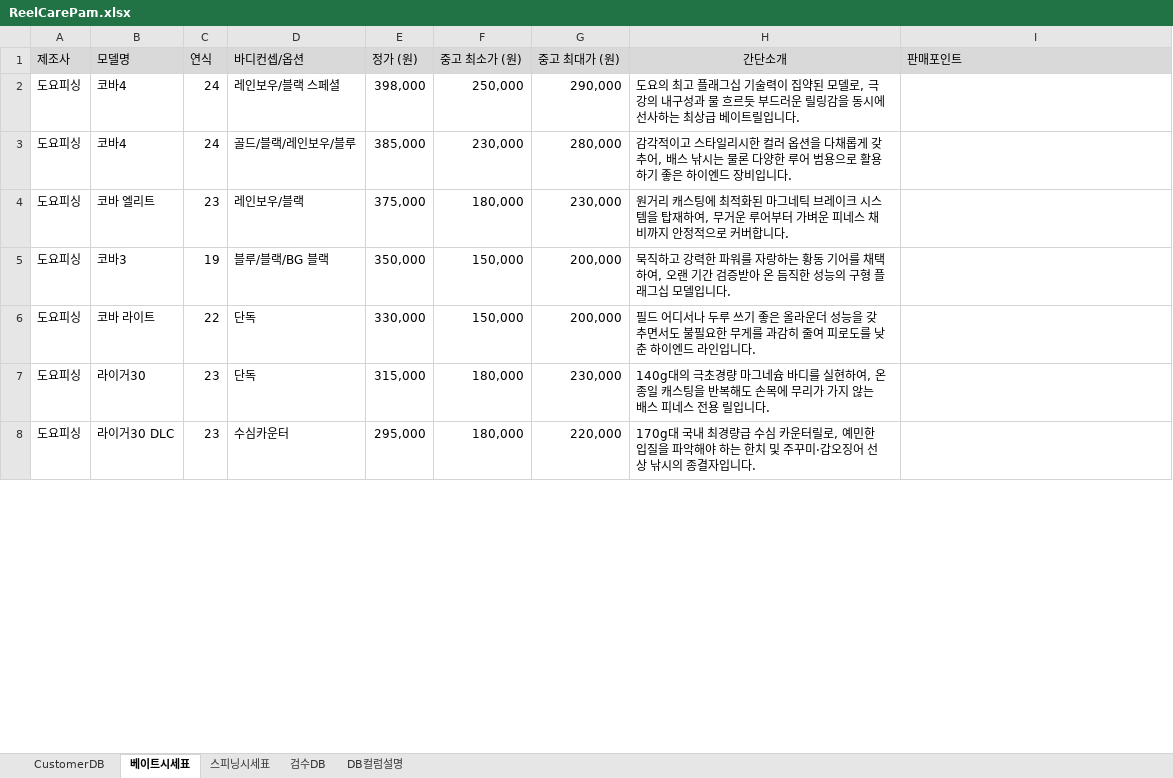
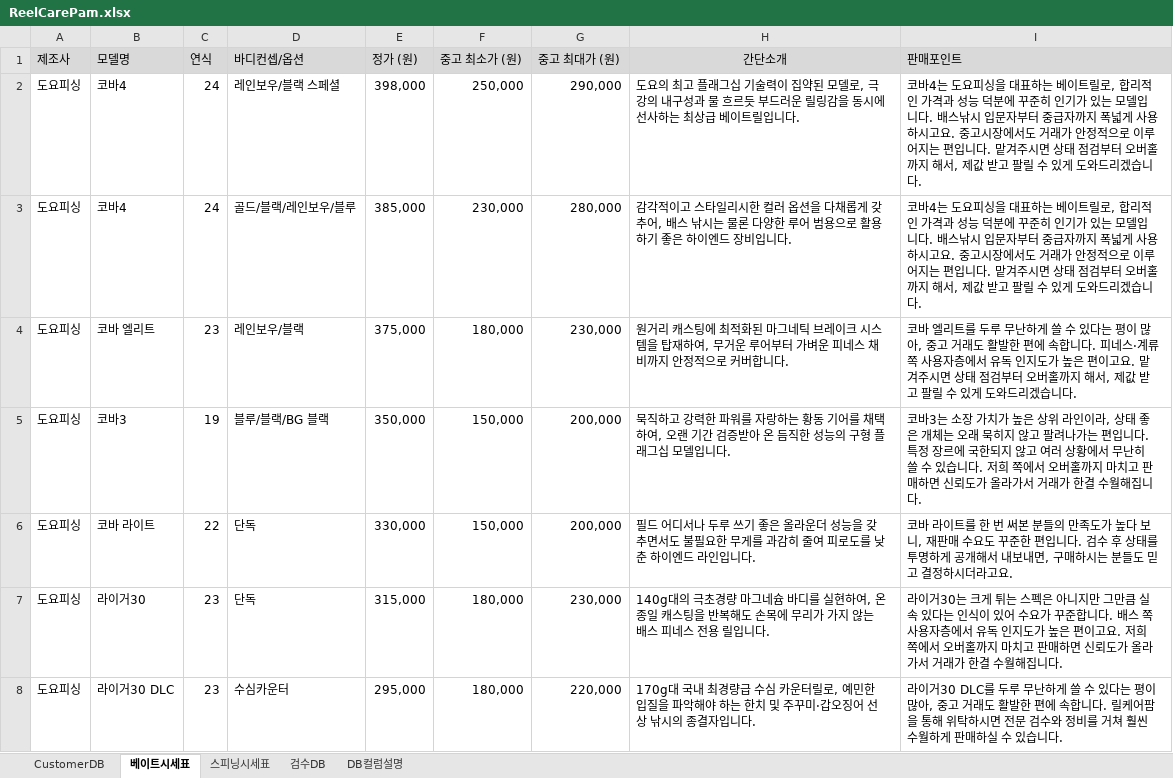
Before and after one commit to gameter/ReelCarepam, an Excel workbook: DB/ReelCarePam.xlsx, sheet 베이트시세표, drawn as a sheet; only a part is shown; values as stored, in another font and other column widths than the file's, no borders; the diff covers the shown part only; the diff names each change by its address in the sheet, - before the commit and + after, or states it on an @@ line.

Commit message:
DB 파일 업데이트: ReelCarePam.xlsx 변경

```diff
--- a/DB/ReelCarePam.xlsx (sheet 베이트시세표)
+++ b/DB/ReelCarePam.xlsx (sheet 베이트시세표)
-I2:I3 (판매포인트): (empty)
+I2:I3 (판매포인트): 코바4는 도요피싱을 대표하는 베이트릴로, 합리적인 가격과 성능 덕분에 꾸준히 인기가 있는 모델입니다. 배스낚시 입문자부터 중급자까지 폭넓게 사용하시고요. 중고시장에서도 거래가 안정적으로 이루어지는 편입니다. 맡겨주시면 상태 점검부터 오버홀까지 해서, 제값 받고 팔릴 수 있게 도와드리겠습니다.
-I4 (판매포인트): (empty)
+I4 (판매포인트): 코바 엘리트를 두루 무난하게 쓸 수 있다는 평이 많아, 중고 거래도 활발한 편에 속합니다. 피네스·계류 쪽 사용자층에서 유독 인지도가 높은 편이고요. 맡겨주시면 상태 점검부터 오버홀까지 해서, 제값 받고 팔릴 수 있게 도와드리겠습니다.
-I5 (판매포인트): (empty)
+I5 (판매포인트): 코바3는 소장 가치가 높은 상위 라인이라, 상태 좋은 개체는 오래 묵히지 않고 팔려나가는 편입니다. 특정 장르에 국한되지 않고 여러 상황에서 무난히 쓸 수 있습니다. 저희 쪽에서 오버홀까지 마치고 판매하면 신뢰도가 올라가서 거래가 한결 수월해집니다.
-I6 (판매포인트): (empty)
+I6 (판매포인트): 코바 라이트를 한 번 써본 분들의 만족도가 높다 보니, 재판매 수요도 꾸준한 편입니다. 검수 후 상태를 투명하게 공개해서 내보내면, 구매하시는 분들도 믿고 결정하시더라고요.
-I7 (판매포인트): (empty)
+I7 (판매포인트): 라이거30는 크게 튀는 스펙은 아니지만 그만큼 실속 있다는 인식이 있어 수요가 꾸준합니다. 배스 쪽 사용자층에서 유독 인지도가 높은 편이고요. 저희 쪽에서 오버홀까지 마치고 판매하면 신뢰도가 올라가서 거래가 한결 수월해집니다.
-I8 (판매포인트): (empty)
+I8 (판매포인트): 라이거30 DLC를 두루 무난하게 쓸 수 있다는 평이 많아, 중고 거래도 활발한 편에 속합니다. 릴케어팜을 통해 위탁하시면 전문 검수와 정비를 거쳐 훨씬 수월하게 판매하실 수 있습니다.
```
Also changed, not shown: 63 edited cells elsewhere in this sheet, sheet 스피닝시세표.
